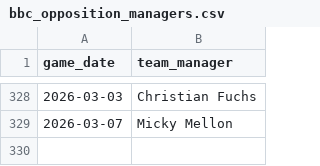
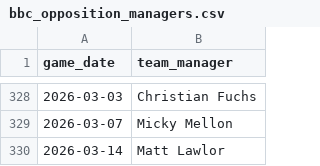
Before and after one commit to petebrown/data-updater, a CSV file: data/bbc_opposition_managers.csv, drawn as a sheet; only a part is shown, gaps mark what is left out; the diff names each change by its address in the sheet, - before the commit and + after, or states it on an @@ line.

```diff
--- a/data/bbc_opposition_managers.csv
+++ b/data/bbc_opposition_managers.csv
+row 330: 2026-03-14 | Matt Lawlor
```
Also changed, not shown: data/results.csv, data/sub_mins.csv, 3 other files.
